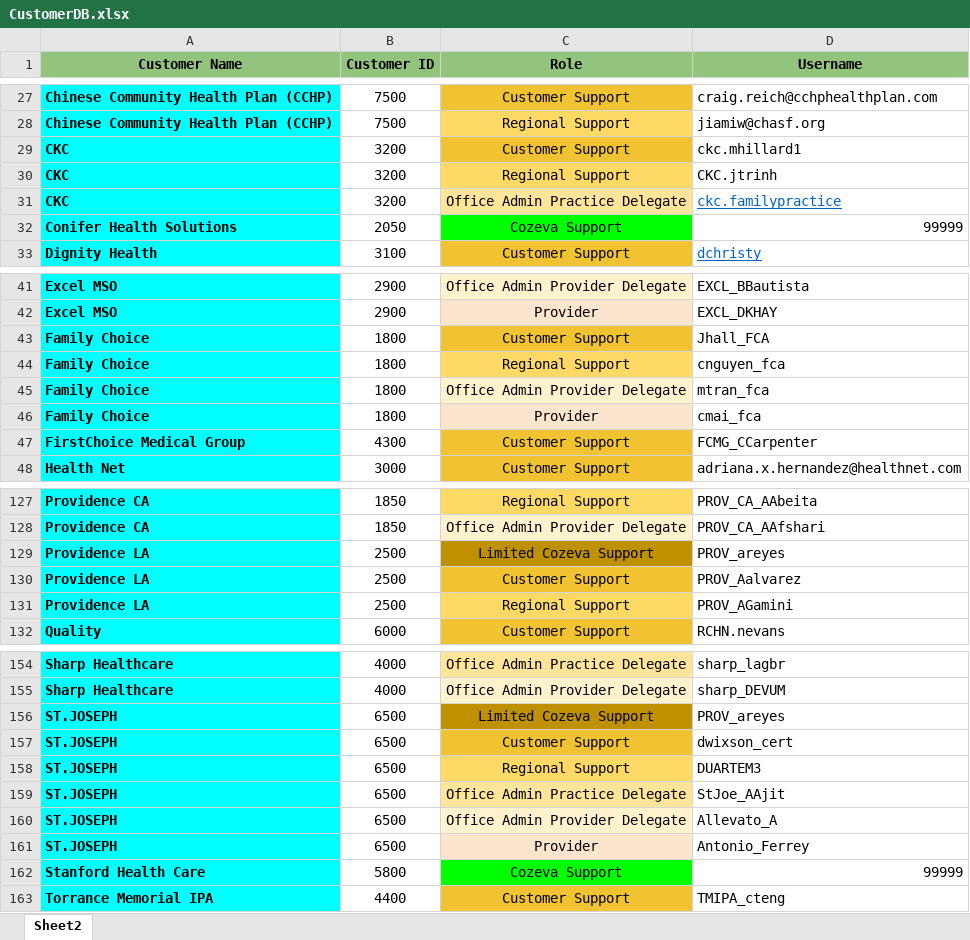
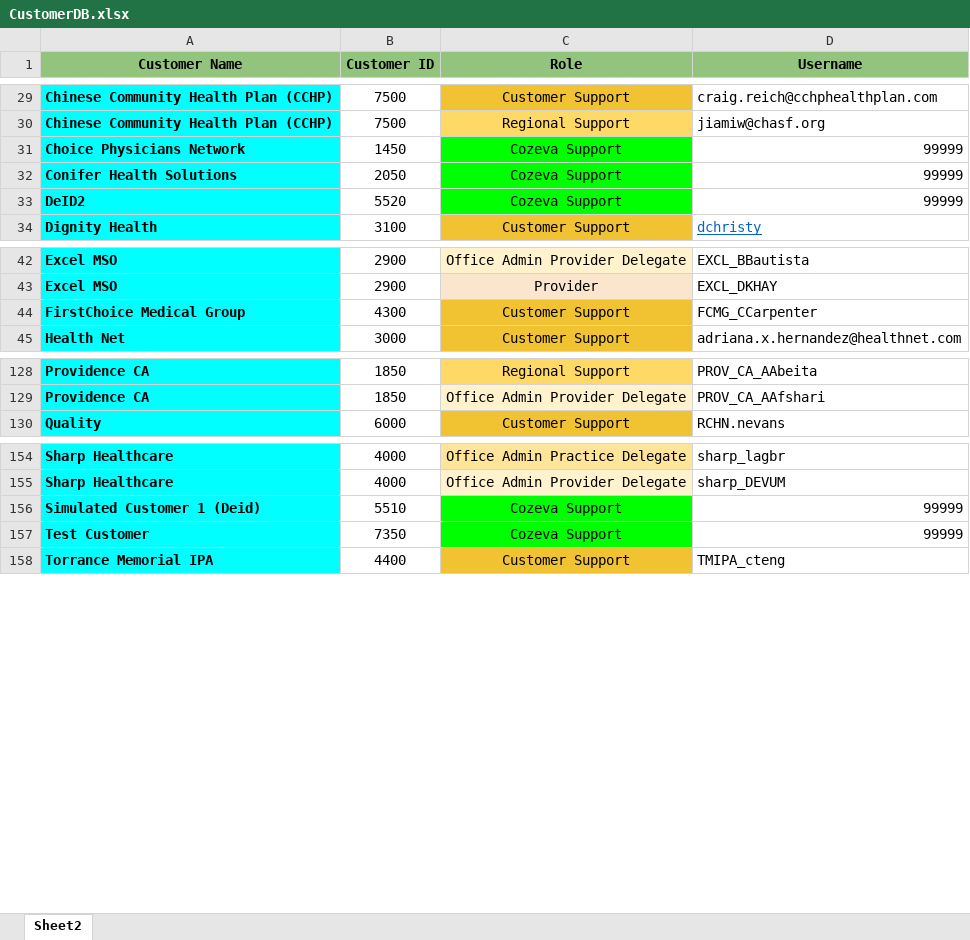
Before and after one commit to CozevaQA/RTVS_dist, an Excel workbook: assets/CustomerDB.xlsx, sheet Sheet2, drawn as a sheet; only a part is shown, gaps mark what is left out; values as stored, in another font and other column widths than the file's, no borders; removed rows and columns are numbered as before the commit, all else as after; the diff covers the shown part only; the diff names each change by its address in the sheet, - before the commit and + after, or states it on an @@ line.

Commit message:
Customer DB cleanup

```diff
--- a/assets/CustomerDB.xlsx (sheet Sheet2)
+++ b/assets/CustomerDB.xlsx (sheet Sheet2)
-row 29: CKC | 3200 | Customer Support | ckc.mhillard1
-row 30: CKC | 3200 | Regional Support | CKC.jtrinh
-row 31: CKC | 3200 | Office Admin Practice Delegate | ckc.familypractice
+row 31: Choice Physicians Network | 1450 | Cozeva Support | 99999
+row 33: DeID2 | 5520 | Cozeva Support | 99999
-row 43: Family Choice | 1800 | Customer Support | Jhall_FCA
-row 44: Family Choice | 1800 | Regional Support | cnguyen_fca
-row 45: Family Choice | 1800 | Office Admin Provider Delegate | mtran_fca
-row 46: Family Choice | 1800 | Provider | cmai_fca
-row 129: Providence LA | 2500 | Limited Cozeva Support | PROV_areyes
-row 130: Providence LA | 2500 | Customer Support | PROV_Aalvarez
-row 131: Providence LA | 2500 | Regional Support | PROV_AGamini
-row 156: ST.JOSEPH | 6500 | Limited Cozeva Support | PROV_areyes
-row 157: ST.JOSEPH | 6500 | Customer Support | dwixson_cert
-row 158: ST.JOSEPH | 6500 | Regional Support | DUARTEM3
-row 159: ST.JOSEPH | 6500 | Office Admin Practice Delegate | StJoe_AAjit
-row 160: ST.JOSEPH | 6500 | Office Admin Provider Delegate | Allevato_A
-row 161: ST.JOSEPH | 6500 | Provider | Antonio_Ferrey
-A156 (Customer Name): Stanford Health Care
+A156 (Customer Name): Simulated Customer 1 (Deid)
-B156 (Customer ID): 5800
+B156 (Customer ID): 5510
+row 157: Test Customer | 7350 | Cozeva Support | 99999
```
Also changed, not shown: 8 added rows, 4 moved rows, 4 edited cells and cell formats elsewhere in this sheet.
